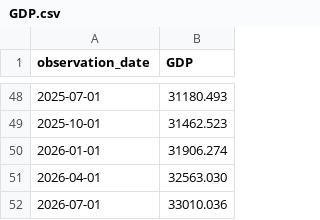
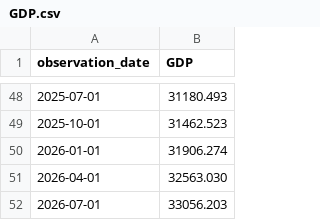
Before and after one commit to Garrincha077/NUEVO, a CSV file: research/fiscal-prospective/latest/GDP.csv, drawn as a sheet; only a part is shown, gaps mark what is left out.

```diff
--- a/research/fiscal-prospective/latest/GDP.csv
+++ b/research/fiscal-prospective/latest/GDP.csv
@@ -51,2 +51,2 @@ observation_date,GDP
 2026-04-01,32563.030
-2026-07-01,33010.036
+2026-07-01,33056.203
```
Also changed, not shown: research/fiscal-prospective/latest/FGEXPND.csv, research/fiscal-prospective/latest/FGRECPT.csv, 1 other file.
